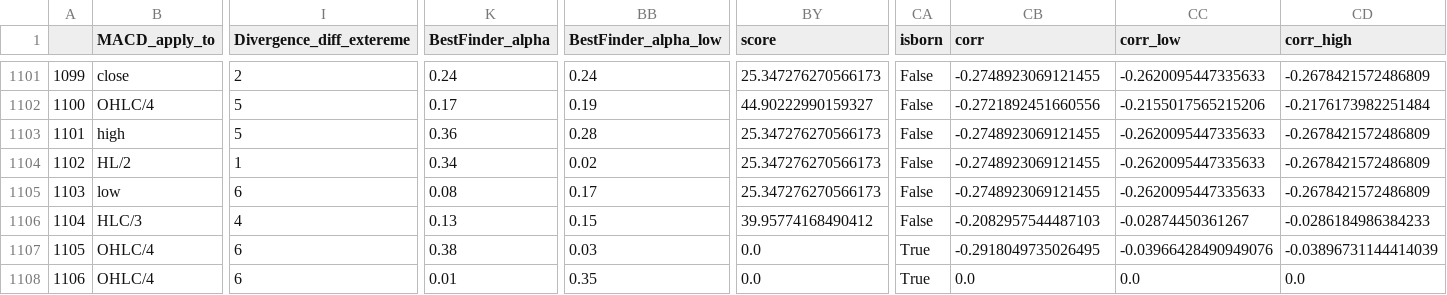
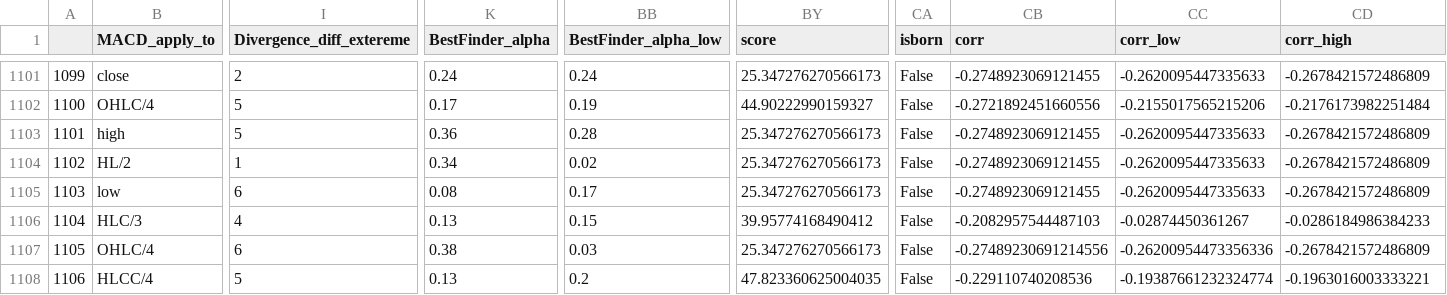
Before and after one commit to Mehrshad-Sorena/ShadBot, a CSV file: src/indicators/MACD/GeneticLearning_DB/society/secondry/buy/XAUUSD_i.csv, drawn as a sheet; only a part is shown, gaps mark what is left out; the diff covers the shown part only; the diff names each change by its address in the sheet, - before the commit and + after, or states it on an @@ line.

```diff
--- a/src/indicators/MACD/GeneticLearning_DB/society/secondry/buy/XAUUSD_i.csv
+++ b/src/indicators/MACD/GeneticLearning_DB/society/secondry/buy/XAUUSD_i.csv
-BY1107 (score): 0.0
+BY1107 (score): 25.347276270566173
-CA1107:CA1108 (isborn): True
+CA1107:CA1108 (isborn): False
-CB1107 (corr): -0.2918049735026495
+CB1107 (corr): -0.27489230691214556
-CC1107 (corr_low): -0.03966428490949076
+CC1107 (corr_low): -0.26200954473356336
-CD1107 (corr_high): -0.03896731144414039
+CD1107 (corr_high): -0.2678421572486809
-B1108 (MACD_apply_to): OHLC/4
+B1108 (MACD_apply_to): HLCC/4
-I1108 (Divergence_diff_extereme): 6
+I1108 (Divergence_diff_extereme): 5
-K1108 (BestFinder_alpha): 0.01
+K1108 (BestFinder_alpha): 0.13
-BB1108 (BestFinder_alpha_low): 0.35
+BB1108 (BestFinder_alpha_low): 0.2
-BY1108 (score): 0.0
+BY1108 (score): 47.823360625004035
-CB1108 (corr): 0.0
+CB1108 (corr): -0.229110740208536
-CC1108 (corr_low): 0.0
+CC1108 (corr_low): -0.19387661232324774
-CD1108 (corr_high): 0.0
+CD1108 (corr_high): -0.1963016003333221
```
Also changed, not shown: 73 edited cells elsewhere in this file, src/indicators/RSI/GeneticLearning_DB/elites/secondry/buy/XAUUSD_i_ChromosomeResults.csv, src/indicators/RSI/GeneticLearning_DB/elites/secondry/buy/XAUUSD_i_LearningResults.csv, 10 other files.
